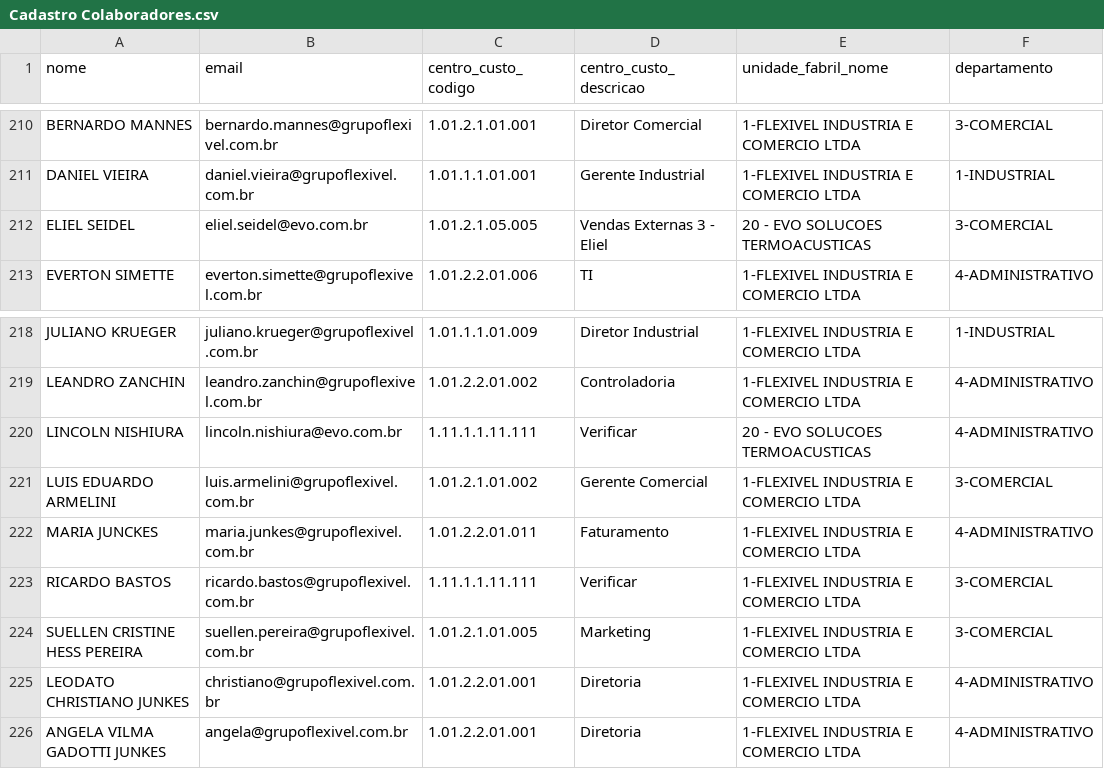
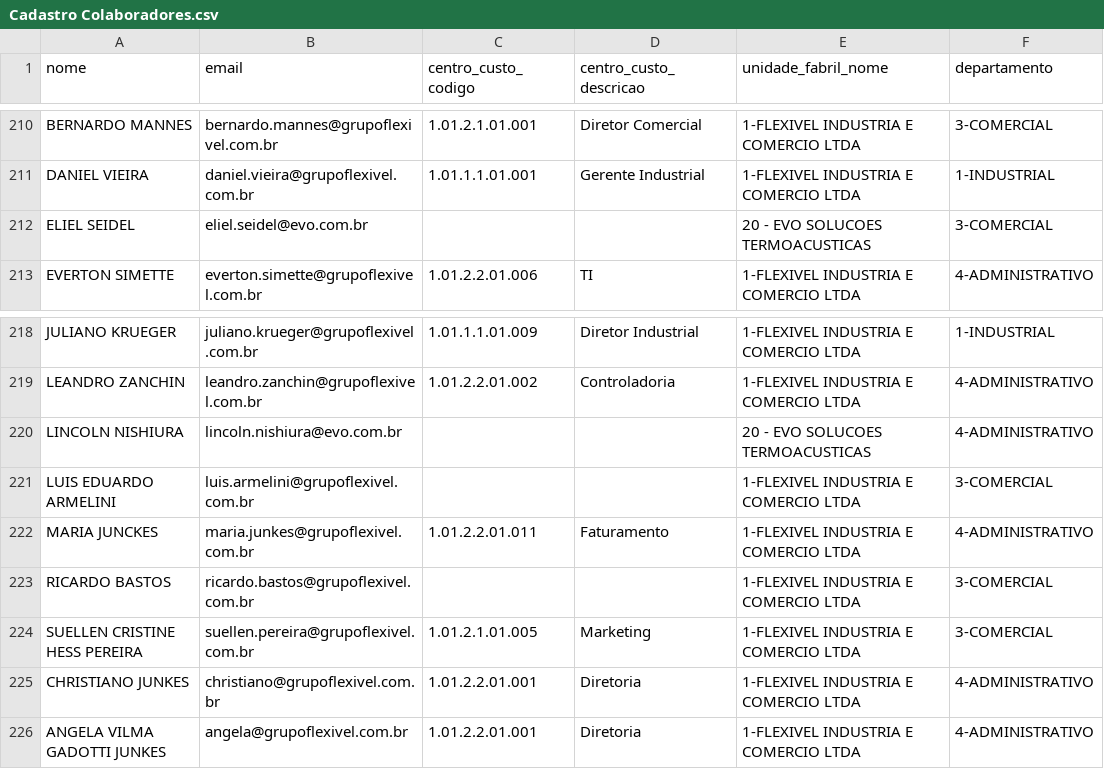
Before and after one commit to grupoflexivel/Portal_Acessos, a CSV file: Cadastro Colaboradores.csv, drawn as a sheet; only a part is shown, gaps mark what is left out.

Commit message:
Corrige informações de cadastro

```diff
--- a/Cadastro Colaboradores.csv
+++ b/Cadastro Colaboradores.csv
@@ -211,3 +211,3 @@ BERNARDO MANNES;bernardo.mannes@grupoflexivel.com.br;1.01.2.1.01.001;Diretor Com
 DANIEL VIEIRA;daniel.vieira@grupoflexivel.com.br;1.01.1.1.01.001;Gerente Industrial;1-FLEXIVEL INDUSTRIA E COMERCIO LTDA;1-INDUSTRIAL
-ELIEL SEIDEL;eliel.seidel@evo.com.br;1.01.2.1.05.005;Vendas Externas 3 - Eliel;20 - EVO SOLUCOES TERMOACUSTICAS;3-COMERCIAL
+ELIEL SEIDEL;eliel.seidel@evo.com.br;;;20 - EVO SOLUCOES TERMOACUSTICAS;3-COMERCIAL
 EVERTON SIMETTE;everton.simette@grupoflexivel.com.br;1.01.2.2.01.006;TI;1-FLEXIVEL INDUSTRIA E COMERCIO LTDA;4-ADMINISTRATIVO
@@ -219,8 +219,8 @@ JULIANO KRUEGER;juliano.krueger@grupoflexivel.com.br;1.01.1.1.01.009;Diretor Ind
 LEANDRO ZANCHIN;leandro.zanchin@grupoflexivel.com.br;1.01.2.2.01.002;Controladoria;1-FLEXIVEL INDUSTRIA E COMERCIO LTDA;4-ADMINISTRATIVO
-LINCOLN NISHIURA;lincoln.nishiura@evo.com.br;1.11.1.1.11.111;Verificar;20 - EVO SOLUCOES TERMOACUSTICAS;4-ADMINISTRATIVO
-LUIS EDUARDO ARMELINI;luis.armelini@grupoflexivel.com.br;1.01.2.1.01.002;Gerente Comercial;1-FLEXIVEL INDUSTRIA E COMERCIO LTDA;3-COMERCIAL
+LINCOLN NISHIURA;lincoln.nishiura@evo.com.br;;;20 - EVO SOLUCOES TERMOACUSTICAS;4-ADMINISTRATIVO
+LUIS EDUARDO ARMELINI;luis.armelini@grupoflexivel.com.br;;;1-FLEXIVEL INDUSTRIA E COMERCIO LTDA;3-COMERCIAL
 MARIA JUNCKES;maria.junkes@grupoflexivel.com.br;1.01.2.2.01.011;Faturamento;1-FLEXIVEL INDUSTRIA E COMERCIO LTDA;4-ADMINISTRATIVO
-RICARDO BASTOS;ricardo.bastos@grupoflexivel.com.br;1.11.1.1.11.111;Verificar;1-FLEXIVEL INDUSTRIA E COMERCIO LTDA;3-COMERCIAL
+RICARDO BASTOS;ricardo.bastos@grupoflexivel.com.br;;;1-FLEXIVEL INDUSTRIA E COMERCIO LTDA;3-COMERCIAL
 SUELLEN CRISTINE HESS PEREIRA;suellen.pereira@grupoflexivel.com.br;1.01.2.1.01.005;Marketing;1-FLEXIVEL INDUSTRIA E COMERCIO LTDA;3-COMERCIAL
-LEODATO CHRISTIANO JUNKES;christiano@grupoflexivel.com.br;1.01.2.2.01.001;Diretoria;1-FLEXIVEL INDUSTRIA E COMERCIO LTDA;4-ADMINISTRATIVO
+CHRISTIANO JUNKES;christiano@grupoflexivel.com.br;1.01.2.2.01.001;Diretoria;1-FLEXIVEL INDUSTRIA E COMERCIO LTDA;4-ADMINISTRATIVO
 ANGELA VILMA GADOTTI JUNKES;angela@grupoflexivel.com.br;1.01.2.2.01.001;Diretoria;1-FLEXIVEL INDUSTRIA E COMERCIO LTDA;4-ADMINISTRATIVO
```
